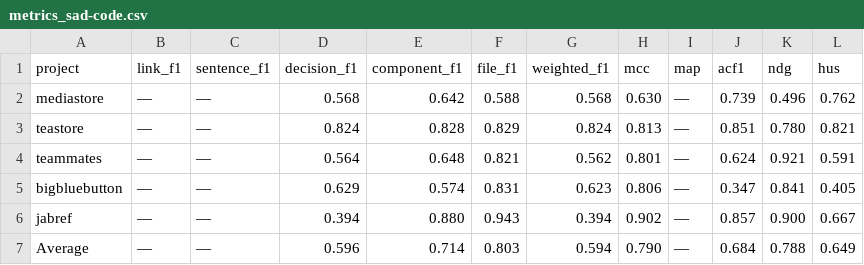
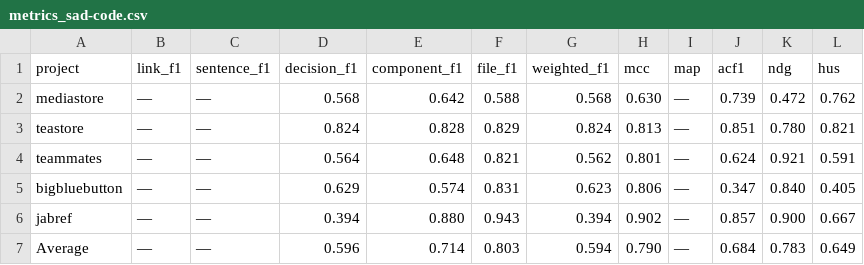
Before and after one commit to SoftHeinrich/transarc-emp, a CSV file: reports/metrics_sad-code.csv, drawn as a sheet.

```diff
--- a/reports/metrics_sad-code.csv
+++ b/reports/metrics_sad-code.csv
@@ -1,7 +1,7 @@
 project,link_f1,sentence_f1,decision_f1,component_f1,file_f1,weighted_f1,mcc,map,acf1,ndg,hus
-mediastore,—,—,0.568,0.642,0.588,0.568,0.630,—,0.739,0.496,0.762
+mediastore,—,—,0.568,0.642,0.588,0.568,0.630,—,0.739,0.472,0.762
 teastore,—,—,0.824,0.828,0.829,0.824,0.813,—,0.851,0.780,0.821
 teammates,—,—,0.564,0.648,0.821,0.562,0.801,—,0.624,0.921,0.591
-bigbluebutton,—,—,0.629,0.574,0.831,0.623,0.806,—,0.347,0.841,0.405
+bigbluebutton,—,—,0.629,0.574,0.831,0.623,0.806,—,0.347,0.840,0.405
 jabref,—,—,0.394,0.880,0.943,0.394,0.902,—,0.857,0.900,0.667
-Average,—,—,0.596,0.714,0.803,0.594,0.790,—,0.684,0.788,0.649
+Average,—,—,0.596,0.714,0.803,0.594,0.790,—,0.684,0.783,0.649
```
Also changed, not shown: 1 other file.
